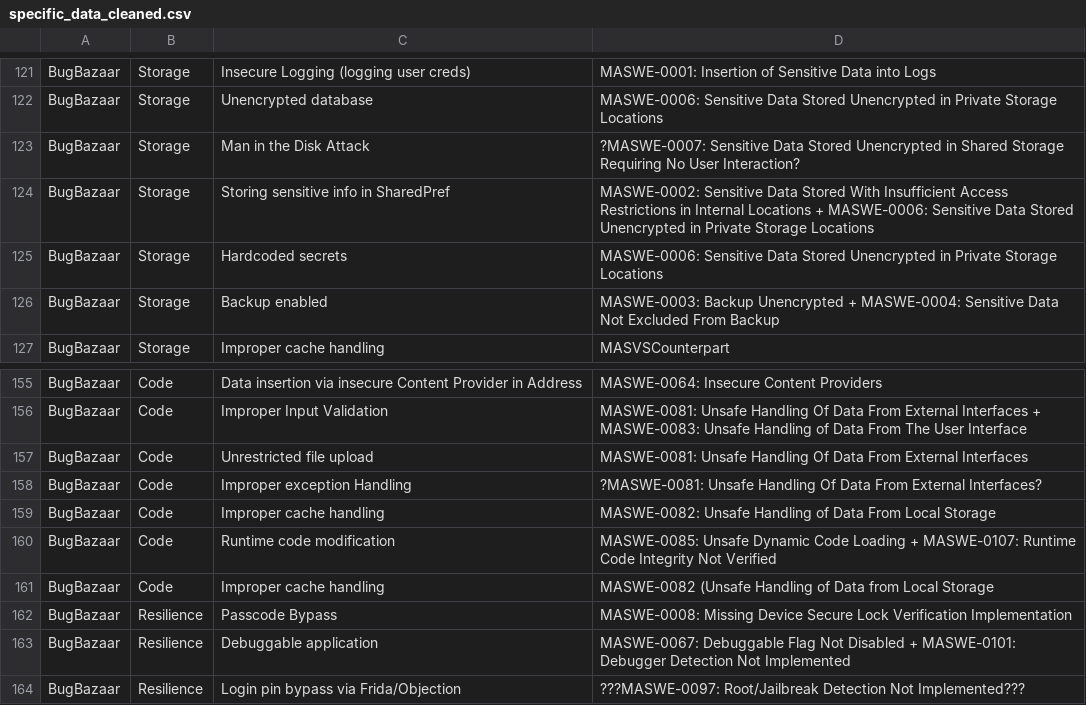
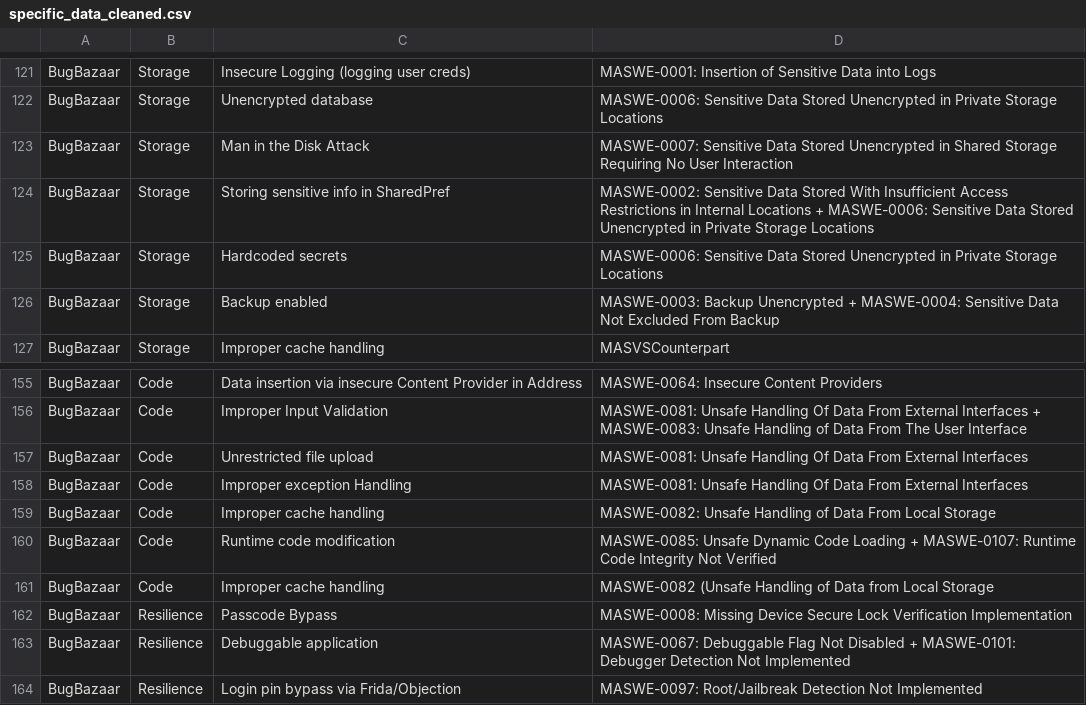
Before and after one commit to domi-cmd/Reference_Application_for_OWASP_MASTG, a CSV file: dev_documents/seminar_thesis/reference_apps/data/specific_data_cleaned.csv, drawn as a sheet; only a part is shown, gaps mark what is left out; the diff covers the shown part only.

```diff
--- a/dev_documents/seminar_thesis/reference_apps/data/specific_data_cleaned.csv
+++ b/dev_documents/seminar_thesis/reference_apps/data/specific_data_cleaned.csv
@@ -122,3 +122,3 @@ BugBazaar,Storage,Insecure Logging (logging user creds),MASWE-0001: Insertion of
 BugBazaar,Storage,Unencrypted database,MASWE-0006: Sensitive Data Stored Unencrypted in Private Storage Locations
-BugBazaar,Storage,Man in the Disk Attack,?MASWE-0007: Sensitive Data Stored Unencrypted in Shared Storage Requiring No User Interaction?
+BugBazaar,Storage,Man in the Disk Attack,MASWE-0007: Sensitive Data Stored Unencrypted in Shared Storage Requiring No User Interaction
 BugBazaar,Storage,Storing sensitive info in SharedPref,MASWE-0002: Sensitive Data Stored With Insufficient Access Restrictions in Internal Locations + MASWE-0006: Sensitive Data Stored Unencrypted in Private Storage Locations
@@ -157,3 +157,3 @@ BugBazaar,Code,Improper Input Validation,MASWE-0081: Unsafe Handling Of Data Fro
 BugBazaar,Code,Unrestricted file upload,MASWE-0081: Unsafe Handling Of Data From External Interfaces
-BugBazaar,Code,Improper exception Handling,?MASWE-0081: Unsafe Handling Of Data From External Interfaces?
+BugBazaar,Code,Improper exception Handling,MASWE-0081: Unsafe Handling Of Data From External Interfaces
 BugBazaar,Code,Improper cache handling,MASWE-0082: Unsafe Handling of Data From Local Storage
@@ -163,2 +163,2 @@ BugBazaar,Resilience,Passcode Bypass,MASWE-0008: Missing Device Secure Lock Veri
 BugBazaar,Resilience,Debuggable application,MASWE-0067: Debuggable Flag Not Disabled + MASWE-0101: Debugger Detection Not Implemented
-BugBazaar,Resilience,Login pin bypass via Frida/Objection,???MASWE-0097: Root/Jailbreak Detection Not Implemented???
+BugBazaar,Resilience,Login pin bypass via Frida/Objection,MASWE-0097: Root/Jailbreak Detection Not Implemented
```
Also changed, not shown: 20 edited cells elsewhere in this file, dev_documents/seminar_thesis/reference_apps/data/overview_data_cleaned.csv, 2 other files.
